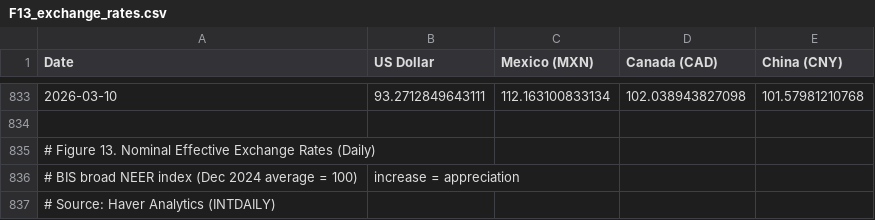
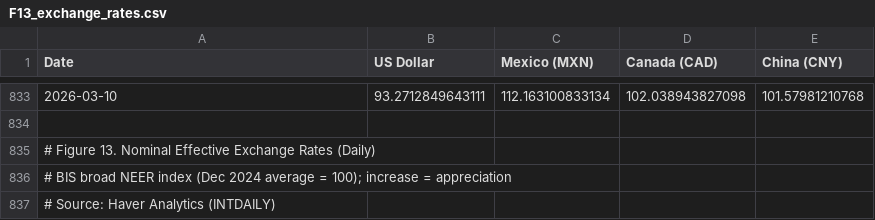
Before and after one commit to Budget-Lab-Yale/tariff-impact-tracker, a CSV file: website/csv/F13_exchange_rates.csv, drawn as a sheet; only a part is shown, gaps mark what is left out; removed rows and columns are numbered as before the commit, all else as after; the diff names each change by its address in the sheet, - before the commit and + after, or states it on an @@ line.

```diff
--- a/website/csv/F13_exchange_rates.csv
+++ b/website/csv/F13_exchange_rates.csv
-row 836: # BIS broad NEER index (Dec 2024 average = 100) | increase = appreciation
+row 836: # BIS broad NEER index (Dec 2024 average = 100); increase = appreciation
```
Also changed, not shown: website/csv/F10_employment_index.csv, website/csv/F11_manufacturing_employment_index.csv, 32 other files.
